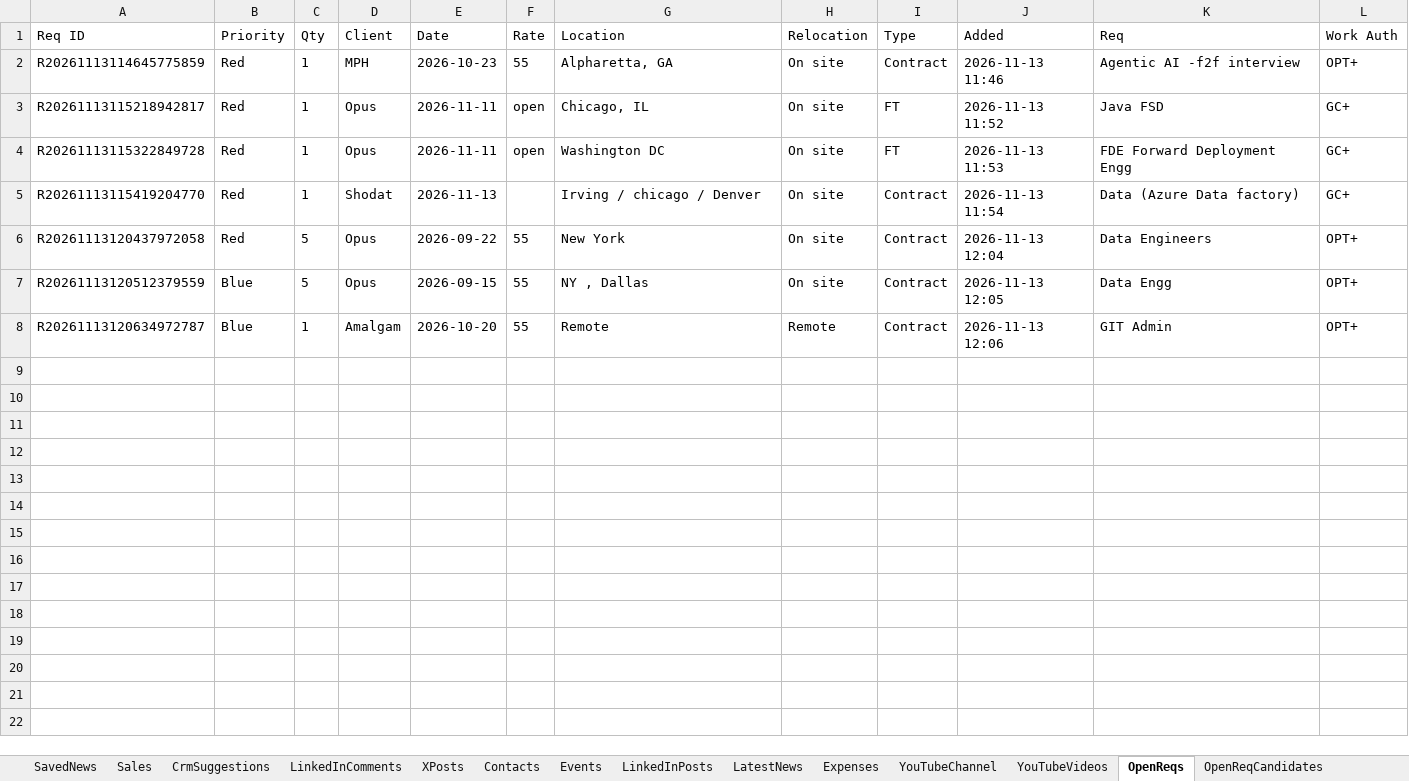
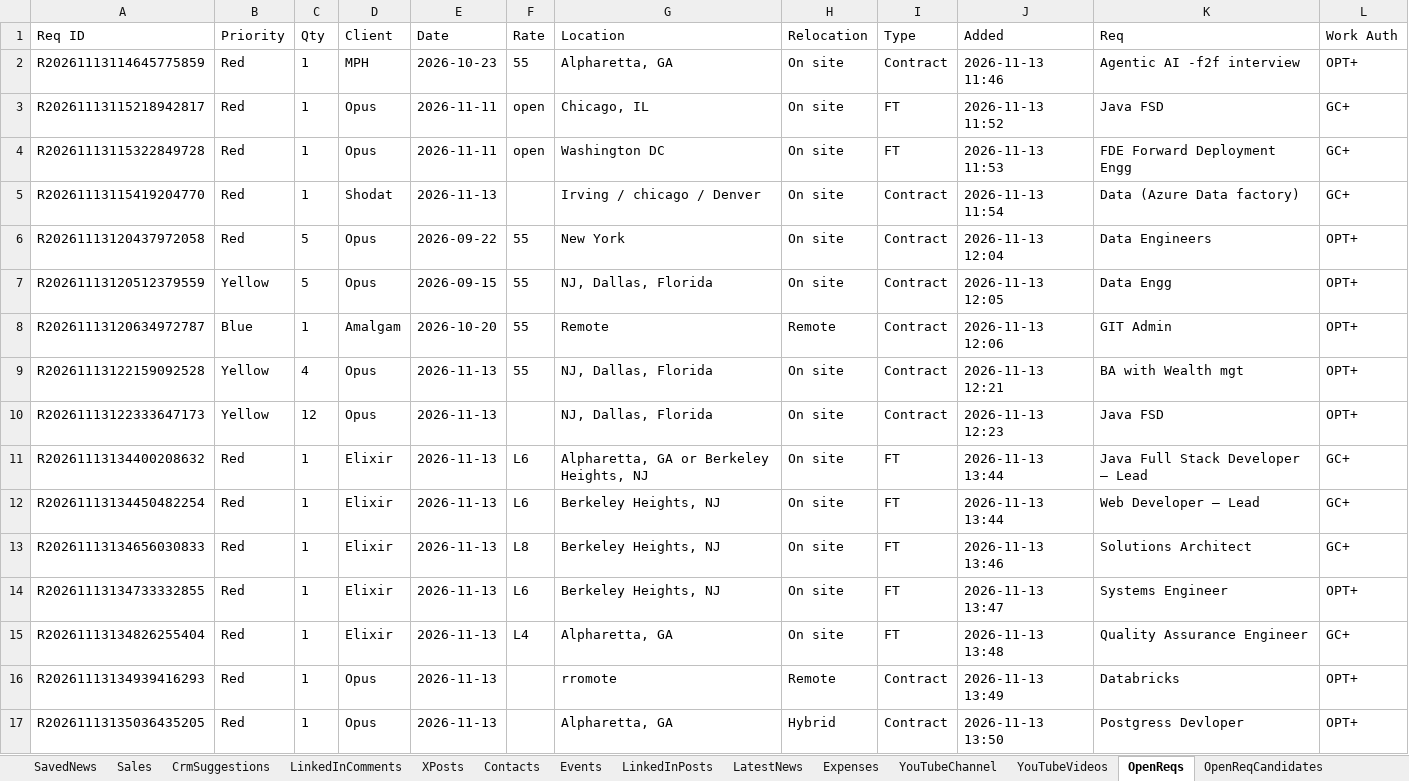
Before and after one commit to arbrainbolt-sudo/contact-agent, an Excel workbook: results.xlsx, sheet OpenReqs, drawn as a sheet; values as stored, in another font and other column widths than the file's, no borders; the diff names each change by its address in the sheet, - before the commit and + after, or states it on an @@ line.

Commit message:
open reqs

```diff
--- a/results.xlsx (sheet OpenReqs)
+++ b/results.xlsx (sheet OpenReqs)
-B7 (Priority): Blue
+B7 (Priority): Yellow
-G7 (Location): NY , Dallas
+G7 (Location): NJ, Dallas, Florida
+row 9: R20261113122159092528 | Yellow | 4 | Opus | 2026-11-13 | 55 | NJ, Dallas, Florida | On site | Contract | 2026-11-13 12:21 | BA with Wealth mgt | OPT+
+row 10: R20261113122333647173 | Yellow | 12 | Opus | 2026-11-13 |  | NJ, Dallas, Florida | On site | Contract | 2026-11-13 12:23 | Java FSD | OPT+
+row 11: R20261113134400208632 | Red | 1 | Elixir | 2026-11-13 | L6 | Alpharetta, GA or Berkeley Heights, NJ | On site | FT | 2026-11-13 13:44 | Java Full Stack Developer – Lead | GC+
+row 12: R20261113134450482254 | Red | 1 | Elixir | 2026-11-13 | L6 | Berkeley Heights, NJ | On site | FT | 2026-11-13 13:44 | Web Developer – Lead | GC+
+row 13: R20261113134656030833 | Red | 1 | Elixir | 2026-11-13 | L8 | Berkeley Heights, NJ | On site | FT | 2026-11-13 13:46 | Solutions Architect | GC+
+row 14: R20261113134733332855 | Red | 1 | Elixir | 2026-11-13 | L6 | Berkeley Heights, NJ | On site | FT | 2026-11-13 13:47 | Systems Engineer | OPT+
+row 15: R20261113134826255404 | Red | 1 | Elixir | 2026-11-13 | L4 | Alpharetta, GA | On site | FT | 2026-11-13 13:48 | Quality Assurance Engineer | GC+
+row 16: R20261113134939416293 | Red | 1 | Opus | 2026-11-13 |  | rromote | Remote | Contract | 2026-11-13 13:49 | Databricks | OPT+
+row 17: R20261113135036435205 | Red | 1 | Opus | 2026-11-13 |  | Alpharetta, GA | Hybrid | Contract | 2026-11-13 13:50 | Postgress Devloper | OPT+
```
Also changed, not shown: sheet OpenReqCandidates, 2 other files.
